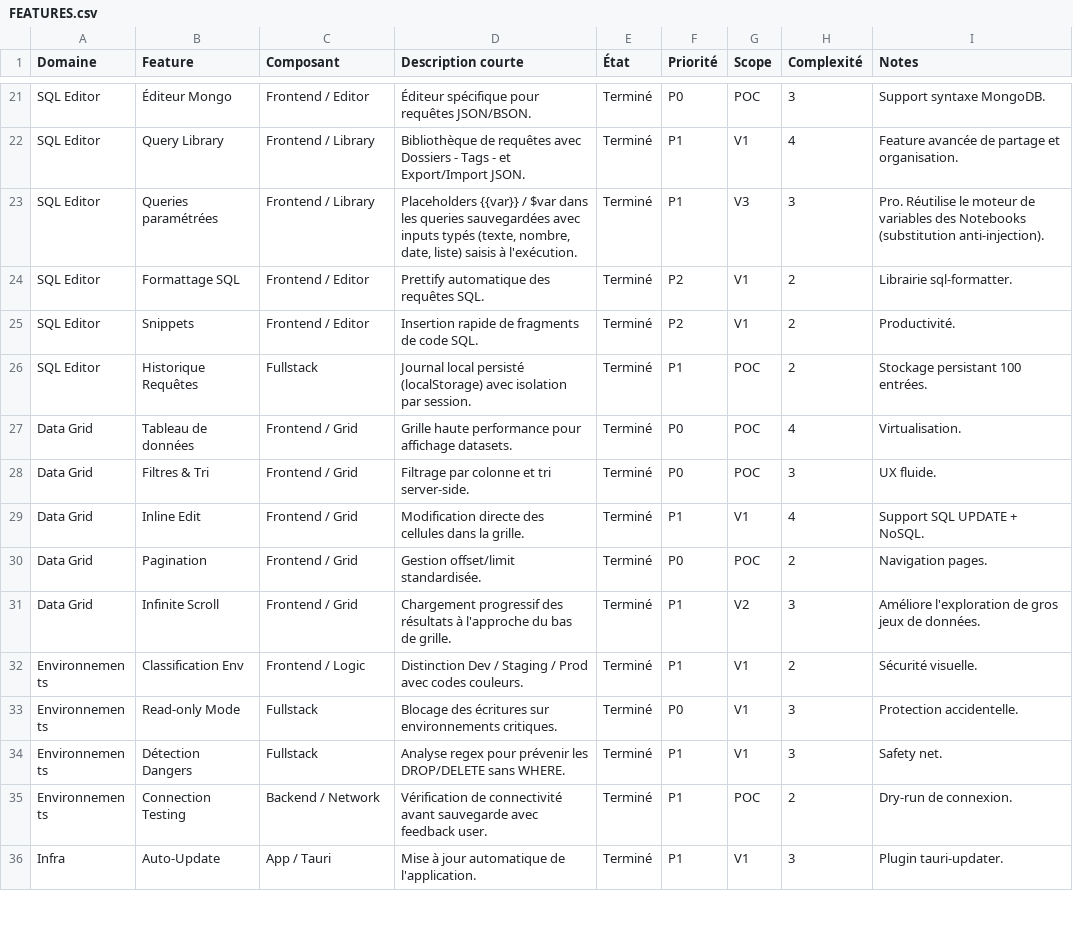
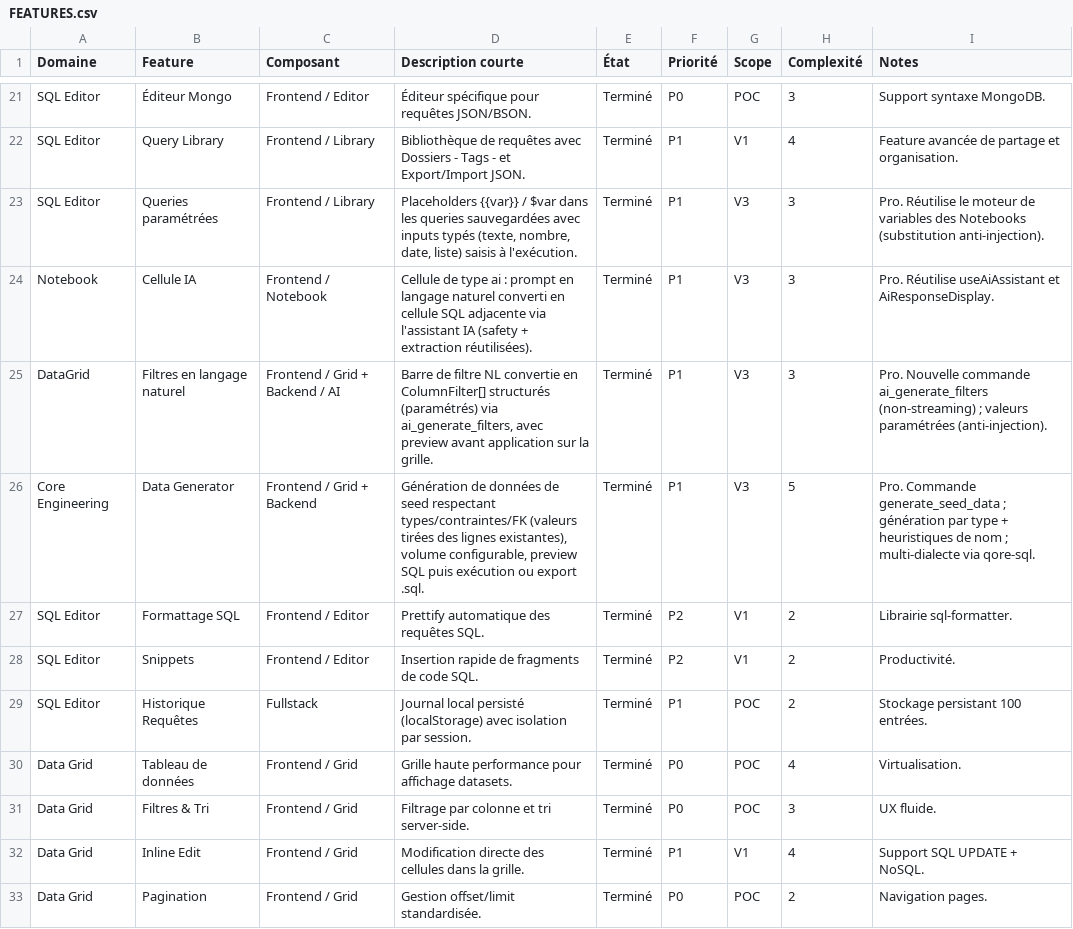
Before and after one commit to QoreDB/QoreDB, a CSV file: doc/FEATURES.csv, drawn as a sheet; only a part is shown, gaps mark what is left out; the shorter side is filled out with more unchanged rows; the diff names each change by its address in the sheet, - before the commit and + after, or states it on an @@ line.

Commit message:
feat: add AI cell functionality and data generation features
- Introduced Natural Language Filter Bar for generating filters from natural language input.
- Added DataGridHeader button for generating data with Sparkles icon.
- Implemented AiCell component for AI-driven SQL generation in notebooks.
- Enhanced NotebookToolbar to include an option for adding AI cells.
- Updated notebook cell types to include 'ai' and modified related logic.
- Created dataGenerator module for generating seed data with backend integration.
- Updated localization files to support new features and translations for multiple languages.
- Added necessary types and functions in the AI and notebook libraries to support new features.

```diff
--- a/doc/FEATURES.csv
+++ b/doc/FEATURES.csv
+row 24: Notebook | Cellule IA | Frontend / Notebook | Cellule de type ai : prompt en langage naturel converti en cellule SQL adjacente via l'assistant IA (safety + extraction réutilisées). | Terminé | P1 | V3 | 3 | Pro. Réutilise useAiAssistant et AiResponseDisplay.
+row 25: DataGrid | Filtres en langage naturel | Frontend / Grid + Backend / AI | Barre de filtre NL convertie en ColumnFilter[] structurés (paramétrés) via ai_generate_filters, avec preview avant application sur la grille. | Terminé | P1 | V3 | 3 | Pro. Nouvelle commande ai_generate_filters (non-streaming) ; valeurs paramétrées (anti-injection).
+row 26: Core Engineering | Data Generator | Frontend / Grid + Backend | Génération de données de seed respectant types/contraintes/FK (valeurs tirées des lignes existantes), volume configurable, preview SQL puis exécution ou export .sql. | Terminé | P1 | V3 | 5 | Pro. Commande generate_seed_data ; génération par type + heuristiques de nom ; multi-dialecte via qore-sql.
```
Also changed, not shown: 29 other files.
